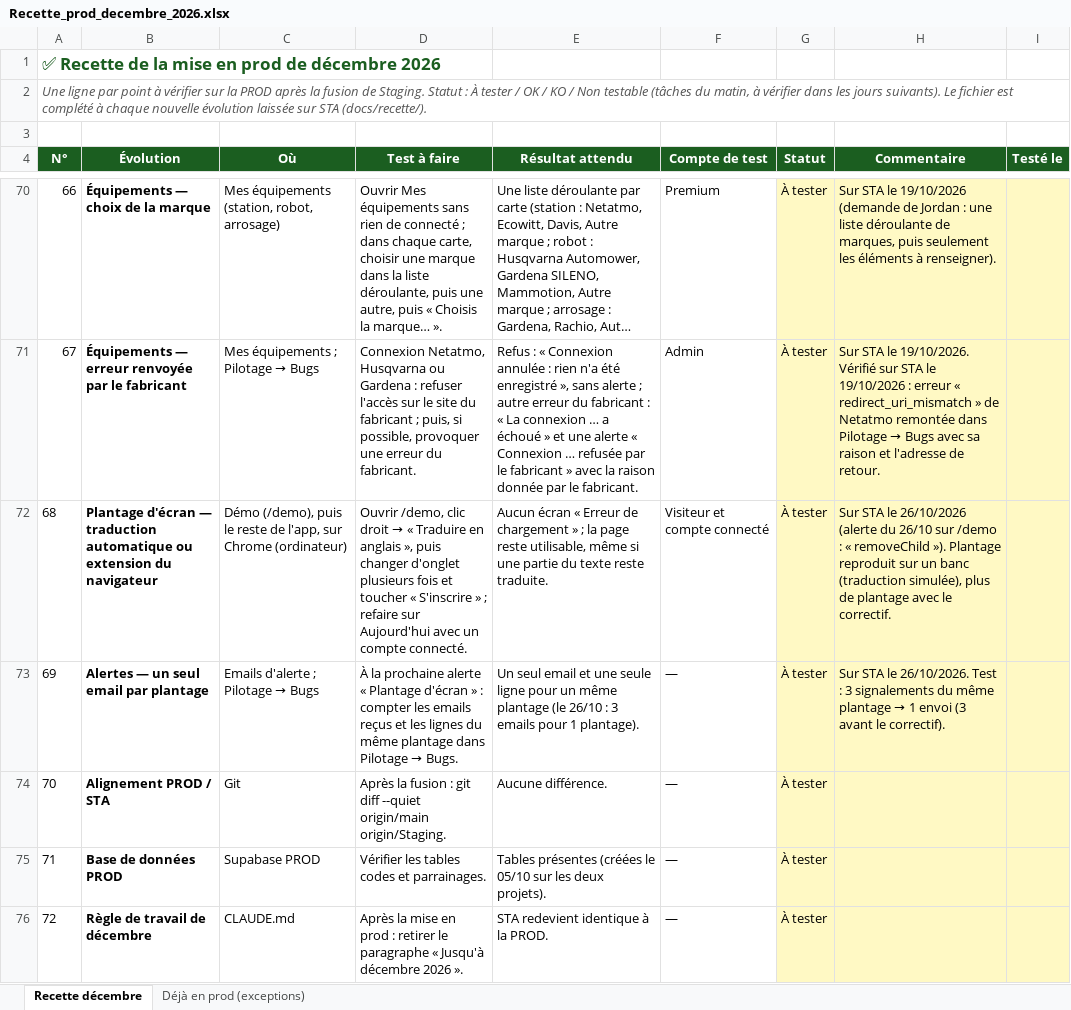
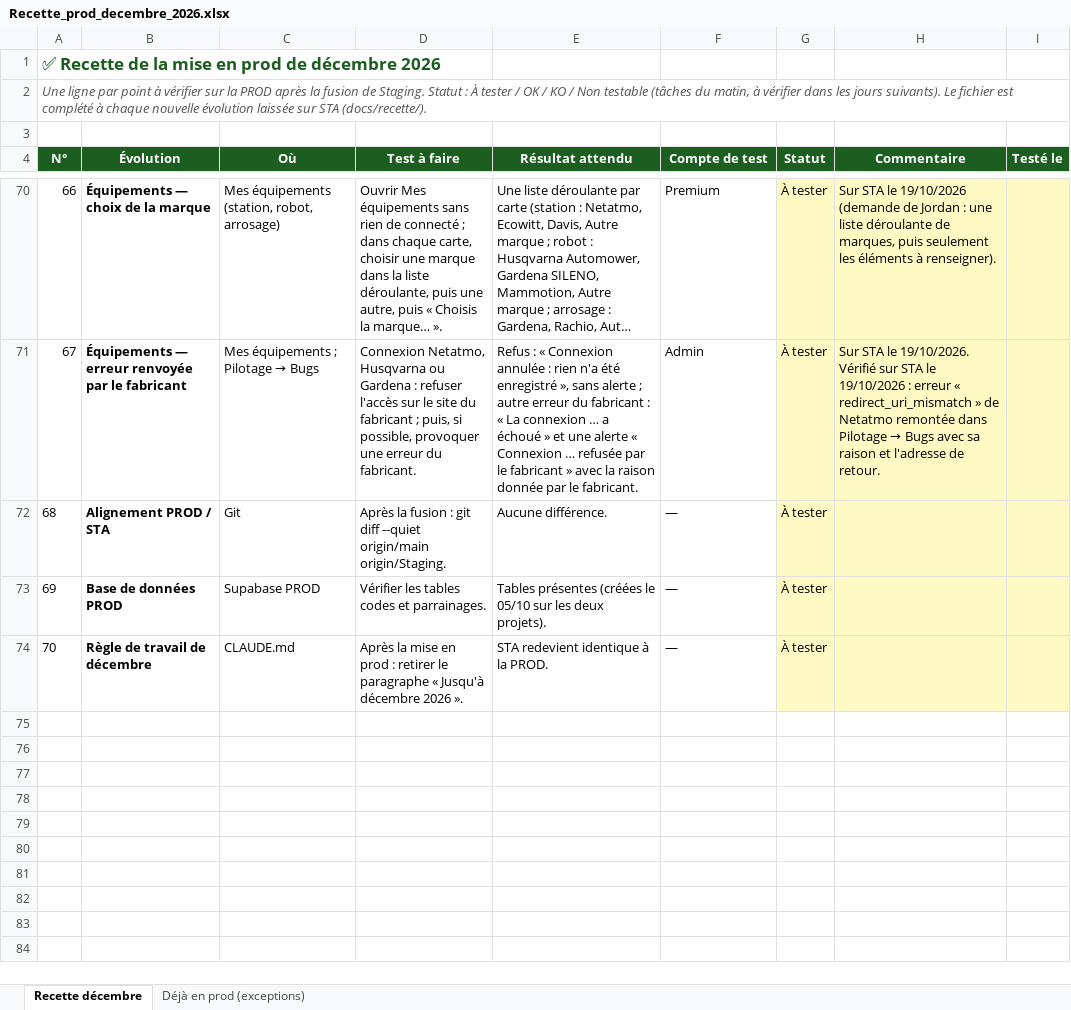
Before and after one commit to Joayilan68/greenkeeper, an Excel workbook: docs/recette/Recette_prod_decembre_2026.xlsx, sheet Recette décembre, drawn as a sheet; only a part is shown, gaps mark what is left out; long unchanged cells end in …; values as stored, in another font and other column widths than the file's, no borders; conditional formats not drawn; removed rows and columns are numbered as before the commit, all else as after; the diff names each change by its address in the sheet, - before the commit and + after, or states it on an @@ line.

```diff
--- a/docs/recette/Recette_prod_decembre_2026.xlsx (sheet Recette décembre)
+++ b/docs/recette/Recette_prod_decembre_2026.xlsx (sheet Recette décembre)
-row 72: 68 | Plantage d'écran — traduction automatique ou extension du navigateur | Démo (/demo), puis le reste de l'app, sur Chrome (ordinateur) | Ouvrir /demo, clic droit → « Traduire en anglais », puis changer d'onglet plusieurs fois et toucher « S'inscrire » ; refaire sur Aujourd'hui avec un compte connecté. | Aucun écran « Erreur de chargement » ; la page reste utilisable, même si une partie du texte reste traduite. | Visiteur et compte connecté | À tester | Sur STA le 26/10/2026 (alerte du 26/10 sur /demo : « removeChild »). Plantage reproduit sur un banc (traduction simulée), plus de plantage avec le correctif.
-row 73: 69 | Alertes — un seul email par plantage | Emails d'alerte ; Pilotage → Bugs | À la prochaine alerte « Plantage d'écran » : compter les emails reçus et les lignes du même plantage dans Pilotage → Bugs. | Un seul email et une seule ligne pour un même plantage (le 26/10 : 3 emails pour 1 plantage). | — | À tester | Sur STA le 26/10/2026. Test : 3 signalements du même plantage → 1 envoi (3 avant le correctif).
@@ column A (N°) renumbered from row 72 down @@
```
Also changed, not shown: sheet Déjà en prod (exceptions), 1 other file.
